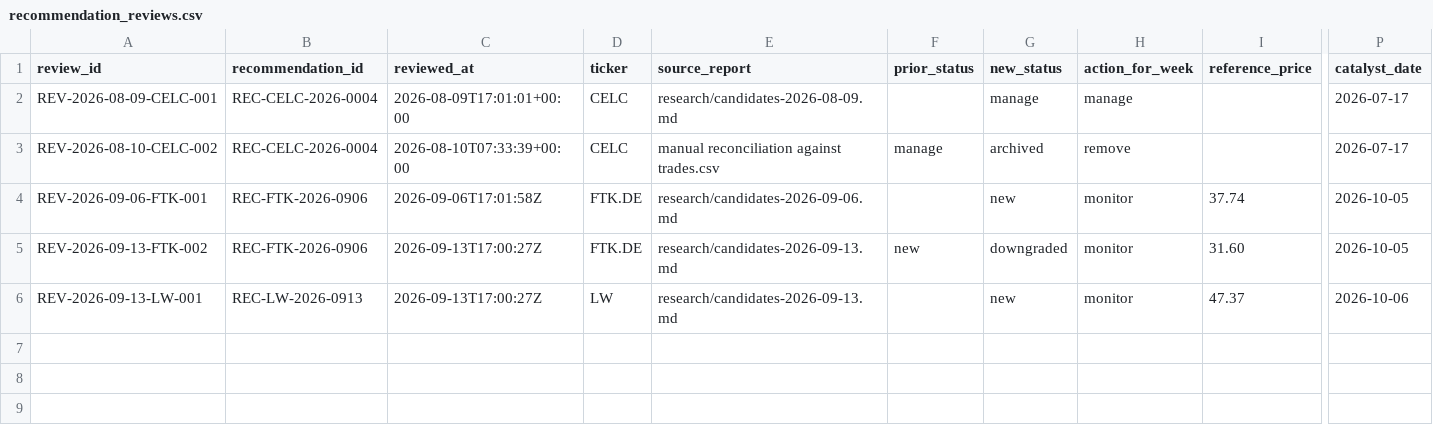
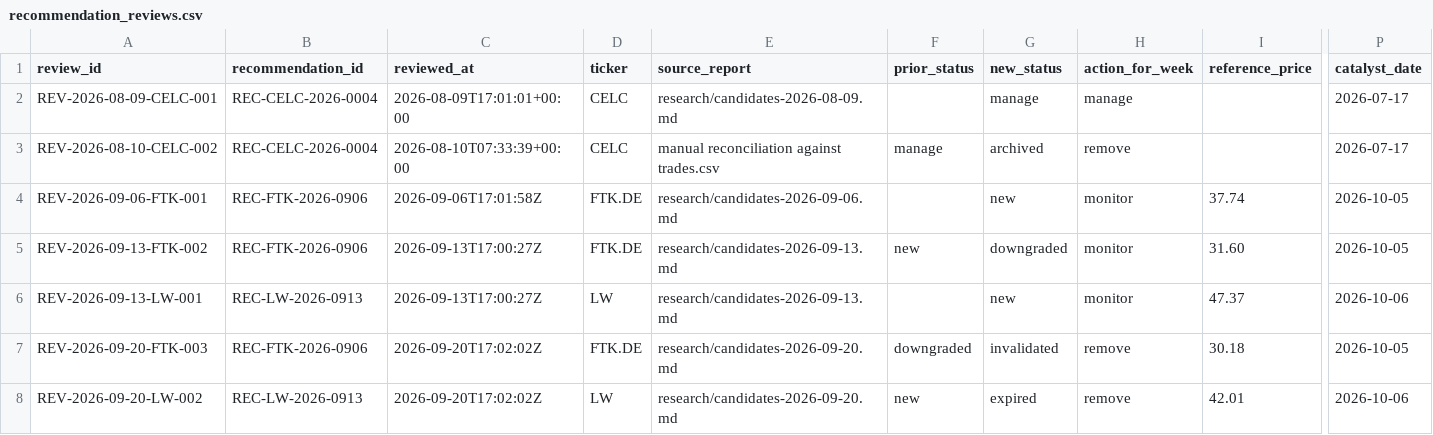
Before and after one commit to Toeffer/TradingJournal, a CSV file: data/recommendation_reviews.csv, drawn as a sheet; only a part is shown, gaps mark what is left out; rows hold the shown columns only; the diff names each change by its address in the sheet, - before the commit and + after, or states it on an @@ line.

Commit message:
Add weekly research review for 2026-09-20

```diff
--- a/data/recommendation_reviews.csv
+++ b/data/recommendation_reviews.csv
+row 7: REV-2026-09-20-FTK-003 | REC-FTK-2026-0906 | 2026-09-20T17:02:02Z | FTK.DE | research/candidates-2026-09-20.md | downgraded | invalidated | remove | 30.18 | 2026-10-05
+row 8: REV-2026-09-20-LW-002 | REC-LW-2026-0913 | 2026-09-20T17:02:02Z | LW | research/candidates-2026-09-20.md | new | expired | remove | 42.01 | 2026-10-06
```
Also changed, not shown: data/recommendations.csv, 6 other files.
